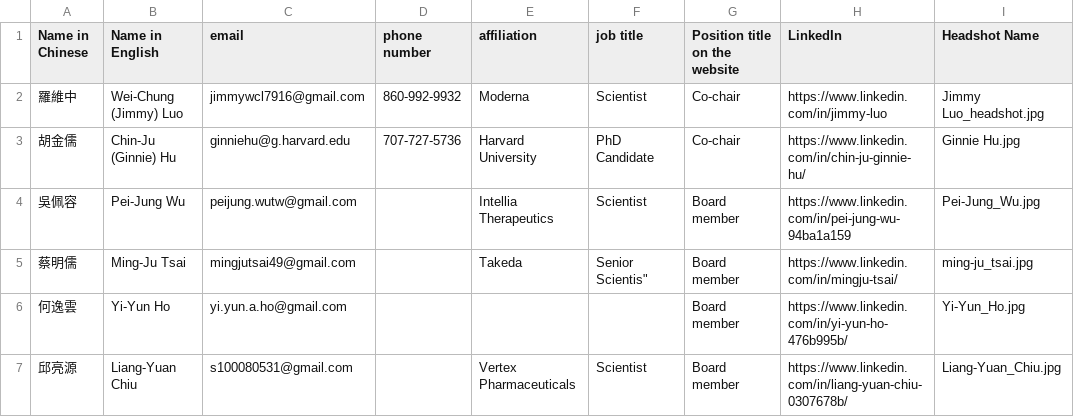
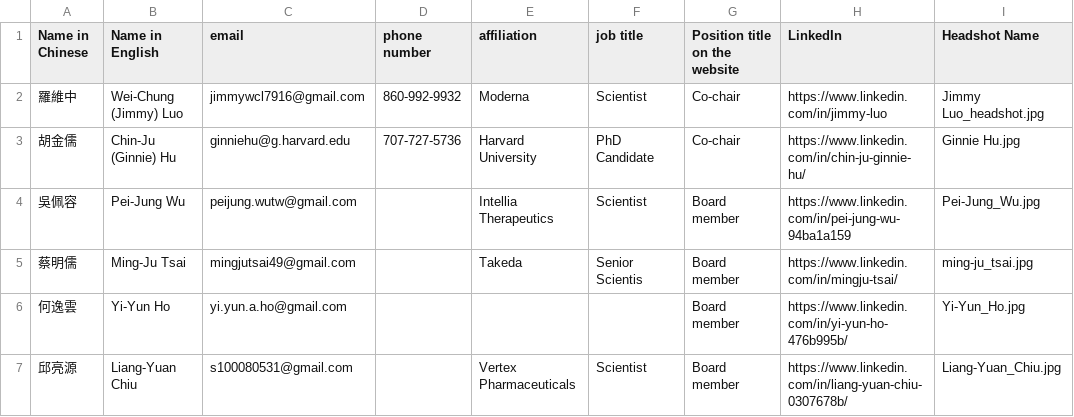
Before and after one commit to btbatw/www.btbatw.org, a CSV file: _data/committee/2025.csv, drawn as a sheet; only a part is shown.

Commit message:
Update 2025 committee format.csv

```diff
--- a/_data/committee/2025.csv
+++ b/_data/committee/2025.csv
@@ -4,3 +4,3 @@ Name in Chinese,Name in English,email,phone number,affiliation,job title,Positio
 吳佩容,Pei-Jung Wu,peijung.wutw@gmail.com,,Intellia Therapeutics,Scientist,Board member,https://www.linkedin.com/in/pei-jung-wu-94ba1a159,Pei-Jung_Wu.jpg
-蔡明儒,Ming-Ju Tsai,mingjutsai49@gmail.com,,Takeda,Senior Scientis",Board member,https://www.linkedin.com/in/mingju-tsai/,ming-ju_tsai.jpg
+蔡明儒,Ming-Ju Tsai,mingjutsai49@gmail.com,,Takeda,Senior Scientis,Board member,https://www.linkedin.com/in/mingju-tsai/,ming-ju_tsai.jpg
 何逸雲,Yi-Yun Ho,yi.yun.a.ho@gmail.com,,,,Board member,https://www.linkedin.com/in/yi-yun-ho-476b995b/,Yi-Yun_Ho.jpg
```
